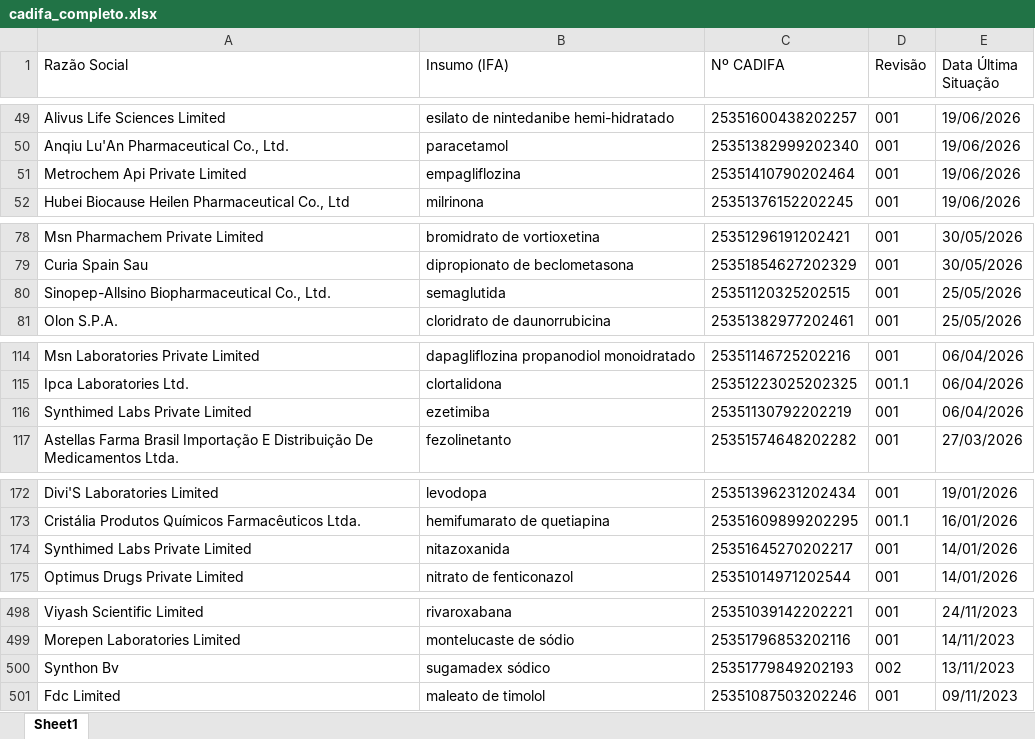
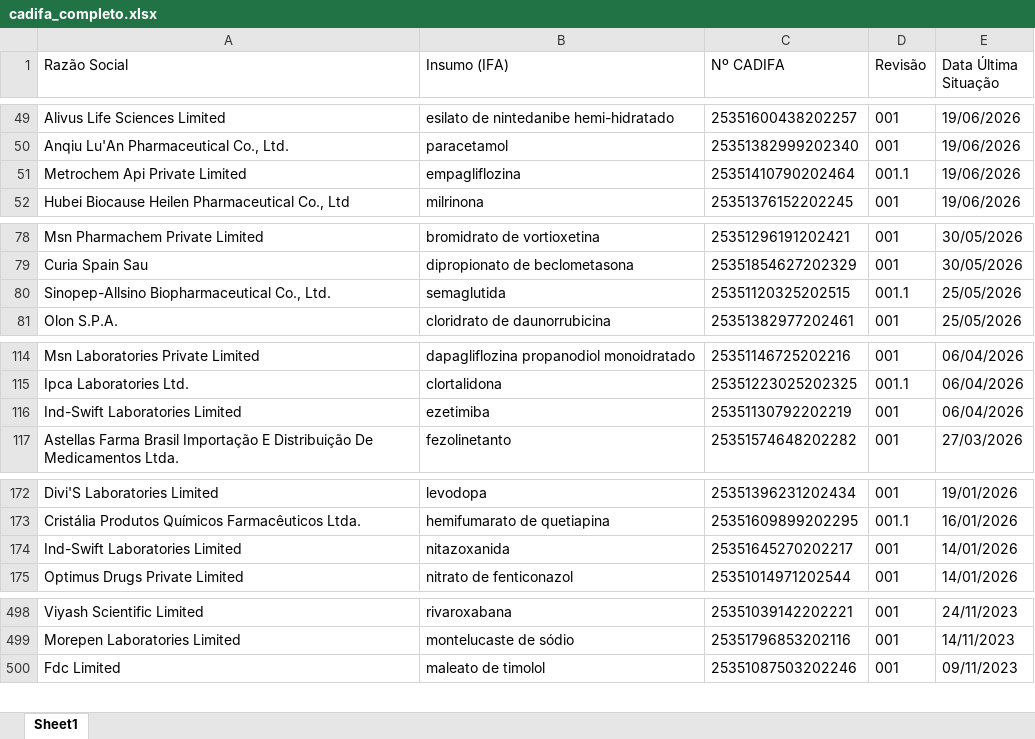
Before and after one commit to KarolineRuizxx/anvisa-cadifa-monitor, an Excel workbook: cadifa_completo.xlsx, sheet Sheet1, drawn as a sheet; only a part is shown, gaps mark what is left out; values as stored, in another font and other column widths than the file's, no borders; the diff covers the shown part only; the diff names each change by its address in the sheet, - before the commit and + after, or states it on an @@ line.

```diff
--- a/cadifa_completo.xlsx (sheet Sheet1)
+++ b/cadifa_completo.xlsx (sheet Sheet1)
-D51 (Revisão): 001
+D51 (Revisão): 001.1
-D80 (Revisão): 001
+D80 (Revisão): 001.1
-A116 (Razão Social): Synthimed Labs Private Limited
+A116 (Razão Social): Ind-Swift Laboratories Limited
-A174 (Razão Social): Synthimed Labs Private Limited
+A174 (Razão Social): Ind-Swift Laboratories Limited
-row 500: Synthon Bv | sugamadex sódico | 25351779849202193 | 002 | 13/11/2023
```
Also changed, not shown: 1 edited cell elsewhere in this sheet, cadifa_completo_anterior.xlsx.
